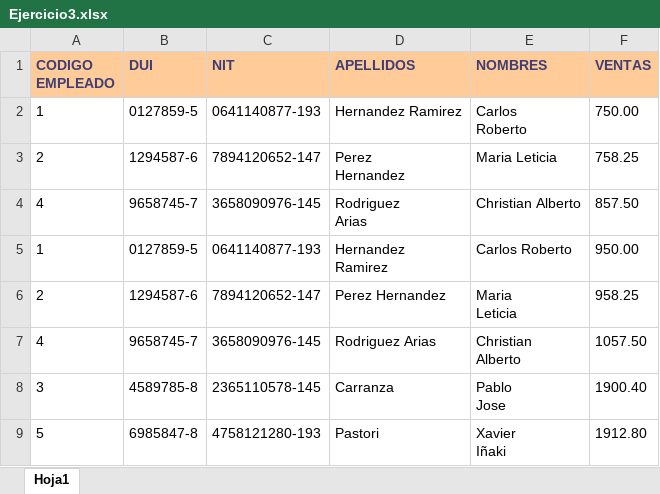
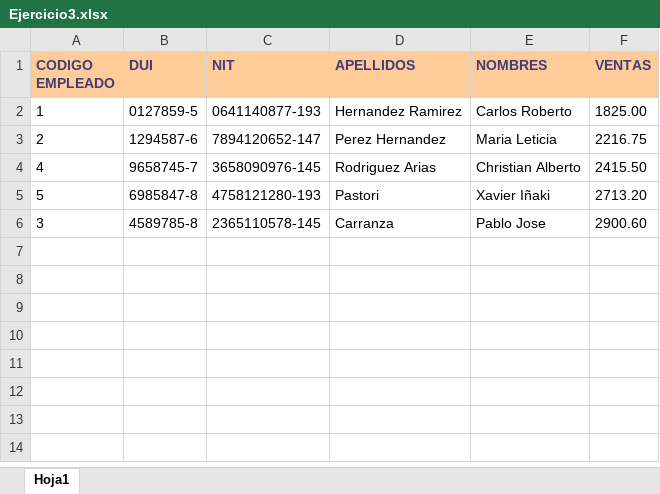
Before and after one commit to tito027/DMD104-01L, an Excel workbook: Guia_2/Proyecto_ETL_GA181935/Ejercicio3.xlsx, sheet Hoja1, drawn as a sheet; values as stored, in another font and other column widths than the file's, no borders; removed rows and columns are numbered as before the commit, all else as after; ↵ is a line break in a cell; the diff names each change by its address in the sheet, - before the commit and + after, or states it on an @@ line.

Commit message:
Realiza Análisis de Ejercicios

```diff
--- a/Guia_2/Proyecto_ETL_GA181935/Ejercicio3.xlsx (sheet Hoja1)
+++ b/Guia_2/Proyecto_ETL_GA181935/Ejercicio3.xlsx (sheet Hoja1)
-row 2: 1 | 0127859-5 | 0641140877-193 | Hernandez Ramirez | Carlos ↵ Roberto | 750.00
-row 3: 2 | 1294587-6 | 7894120652-147 | Perez ↵ Hernandez | Maria Leticia | 758.25
-row 4: 4 | 9658745-7 | 3658090976-145 | Rodriguez ↵ Arias | Christian Alberto | 857.50
-D2 (APELLIDOS): Hernandez ↵ Ramirez
+D2 (APELLIDOS): Hernandez Ramirez
-F2 (VENTAS): 950.00
+F2 (VENTAS): 1825.00
-E3 (NOMBRES): Maria ↵ Leticia
+E3 (NOMBRES): Maria Leticia
-F3 (VENTAS): 958.25
+F3 (VENTAS): 2216.75
-E4 (NOMBRES): Christian ↵ Alberto
+E4 (NOMBRES): Christian Alberto
-F4 (VENTAS): 1057.50
+F4 (VENTAS): 2415.50
-row 8: 3 | 4589785-8 | 2365110578-145 | Carranza | Pablo ↵ Jose | 1900.40
-E5 (NOMBRES): Xavier ↵ Iñaki
+E5 (NOMBRES): Xavier Iñaki
-F5 (VENTAS): 1912.80
+F5 (VENTAS): 2713.20
+row 6: 3 | 4589785-8 | 2365110578-145 | Carranza | Pablo Jose | 2900.60
```
Also changed, not shown: 8 other files.
